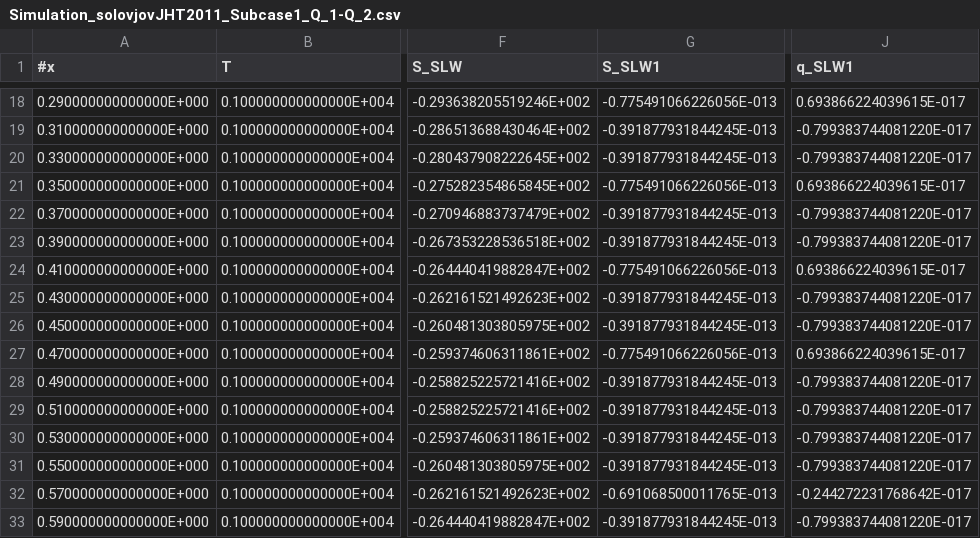
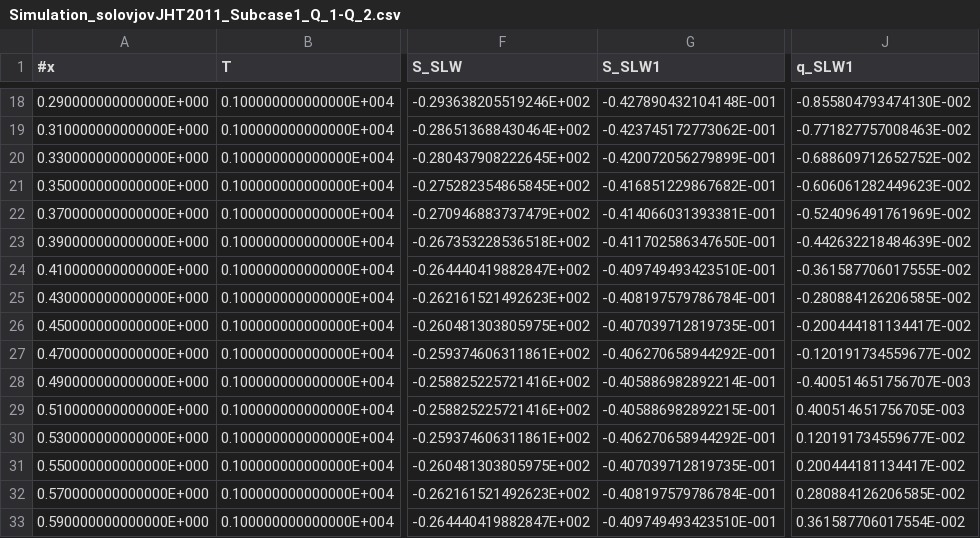
Before and after one commit to leandro-calixto/IC_Radiation_Transfer, a CSV file: Codes/3°Version/Results/Simulation_solovjovJHT2011_Subcase1_Q_1-Q_2.csv (was Codes/2°Version/Results/Simulation_solovjovJHT2011_Subcase1_Q_1-Q_2.csv), drawn as a sheet; only a part is shown, gaps mark what is left out; the diff covers the shown part only; the diff names each change by its address in the sheet, - before the commit and + after, or states it on an @@ line.

```diff
--- a/Codes/2°Version/Results/Simulation_solovjovJHT2011_Subcase1_Q_1-Q_2.csv
+++ b/Codes/3°Version/Results/Simulation_solovjovJHT2011_Subcase1_Q_1-Q_2.csv
-G18 (S_SLW1): -0.775491066226056E-013
+G18 (S_SLW1): -0.427890432104148E-001
-J18 (q_SLW1): 0.693866224039615E-017
+J18 (q_SLW1): -0.855804793474130E-002
-G19 (S_SLW1): -0.391877931844245E-013
+G19 (S_SLW1): -0.423745172773062E-001
-J19 (q_SLW1): -0.799383744081220E-017
+J19 (q_SLW1): -0.771827757008463E-002
-G20 (S_SLW1): -0.391877931844245E-013
+G20 (S_SLW1): -0.420072056279899E-001
-J20 (q_SLW1): -0.799383744081220E-017
+J20 (q_SLW1): -0.688609712652752E-002
-G21 (S_SLW1): -0.775491066226056E-013
+G21 (S_SLW1): -0.416851229867682E-001
-J21 (q_SLW1): 0.693866224039615E-017
+J21 (q_SLW1): -0.606061282449623E-002
-G22 (S_SLW1): -0.391877931844245E-013
+G22 (S_SLW1): -0.414066031393381E-001
-J22 (q_SLW1): -0.799383744081220E-017
+J22 (q_SLW1): -0.524096491761969E-002
-G23 (S_SLW1): -0.391877931844245E-013
+G23 (S_SLW1): -0.411702586347650E-001
-J23 (q_SLW1): -0.799383744081220E-017
+J23 (q_SLW1): -0.442632218484639E-002
-G24 (S_SLW1): -0.775491066226056E-013
+G24 (S_SLW1): -0.409749493423510E-001
-J24 (q_SLW1): 0.693866224039615E-017
+J24 (q_SLW1): -0.361587706017555E-002
-G25 (S_SLW1): -0.391877931844245E-013
+G25 (S_SLW1): -0.408197579786784E-001
-J25 (q_SLW1): -0.799383744081220E-017
+J25 (q_SLW1): -0.280884126206585E-002
-G26 (S_SLW1): -0.391877931844245E-013
+G26 (S_SLW1): -0.407039712819735E-001
-J26 (q_SLW1): -0.799383744081220E-017
+J26 (q_SLW1): -0.200444181134417E-002
-G27 (S_SLW1): -0.775491066226056E-013
+G27 (S_SLW1): -0.406270658944292E-001
-J27 (q_SLW1): 0.693866224039615E-017
+J27 (q_SLW1): -0.120191734559677E-002
-G28 (S_SLW1): -0.391877931844245E-013
+G28 (S_SLW1): -0.405886982892214E-001
-J28 (q_SLW1): -0.799383744081220E-017
+J28 (q_SLW1): -0.400514651756707E-003
-G29 (S_SLW1): -0.391877931844245E-013
+G29 (S_SLW1): -0.405886982892215E-001
-J29 (q_SLW1): -0.799383744081220E-017
+J29 (q_SLW1): 0.400514651756705E-003
-G30 (S_SLW1): -0.391877931844245E-013
+G30 (S_SLW1): -0.406270658944292E-001
-J30 (q_SLW1): -0.799383744081220E-017
+J30 (q_SLW1): 0.120191734559677E-002
-G31 (S_SLW1): -0.391877931844245E-013
+G31 (S_SLW1): -0.407039712819735E-001
-J31 (q_SLW1): -0.799383744081220E-017
+J31 (q_SLW1): 0.200444181134417E-002
-G32 (S_SLW1): -0.691068500011765E-013
+G32 (S_SLW1): -0.408197579786784E-001
-J32 (q_SLW1): -0.244272231768642E-017
+J32 (q_SLW1): 0.280884126206585E-002
-G33 (S_SLW1): -0.391877931844245E-013
+G33 (S_SLW1): -0.409749493423510E-001
-J33 (q_SLW1): -0.799383744081220E-017
+J33 (q_SLW1): 0.361587706017554E-002
```
Also changed, not shown: 75 edited cells elsewhere in this file, Codes/3°Version/Results/Simulation_solovjovJHT2011_Subcase1_F_1-F_2.csv, 46 other files.
